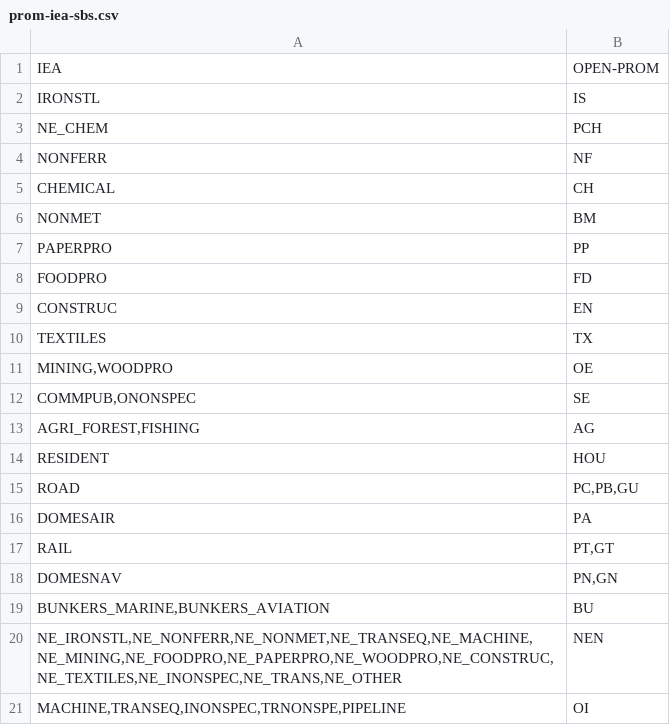
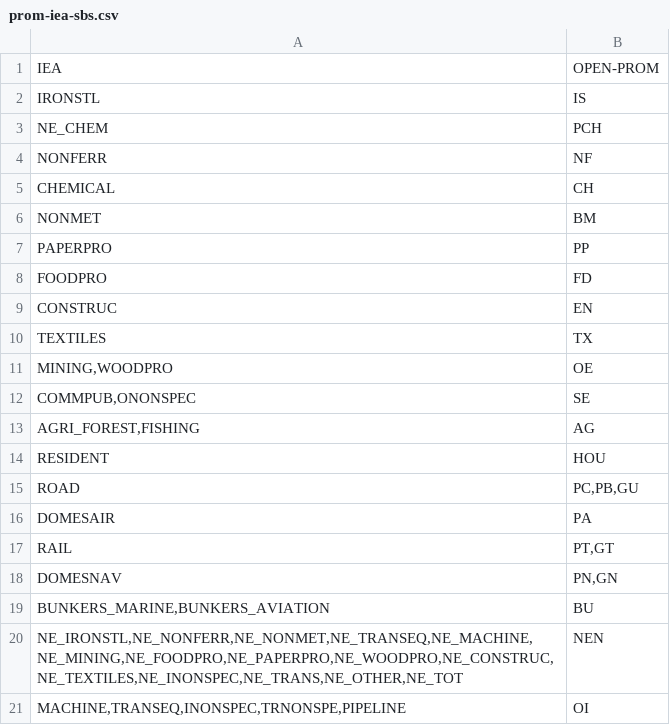
Before and after one commit to e3modelling/mrprom, a CSV file: inst/extdata/sectoral/prom-iea-sbs.csv, drawn as a sheet; the diff names each change by its address in the sheet, - before the commit and + after, or states it on an @@ line.

```diff
--- a/inst/extdata/sectoral/prom-iea-sbs.csv
+++ b/inst/extdata/sectoral/prom-iea-sbs.csv
-A20: NE_IRONSTL,NE_NONFERR,NE_NONMET,NE_TRANSEQ,NE_MACHINE,NE_MINING,NE_FOODPRO,NE_PAPERPRO,NE_WOODPRO,NE_CONSTRUC,NE_TEXTILES,NE_INONSPEC,NE_TRANS,NE_OTHER
+A20: NE_IRONSTL,NE_NONFERR,NE_NONMET,NE_TRANSEQ,NE_MACHINE,NE_MINING,NE_FOODPRO,NE_PAPERPRO,NE_WOODPRO,NE_CONSTRUC,NE_TEXTILES,NE_INONSPEC,NE_TRANS,NE_OTHER,NE_TOT
```
Also changed, not shown: 1 other file.
